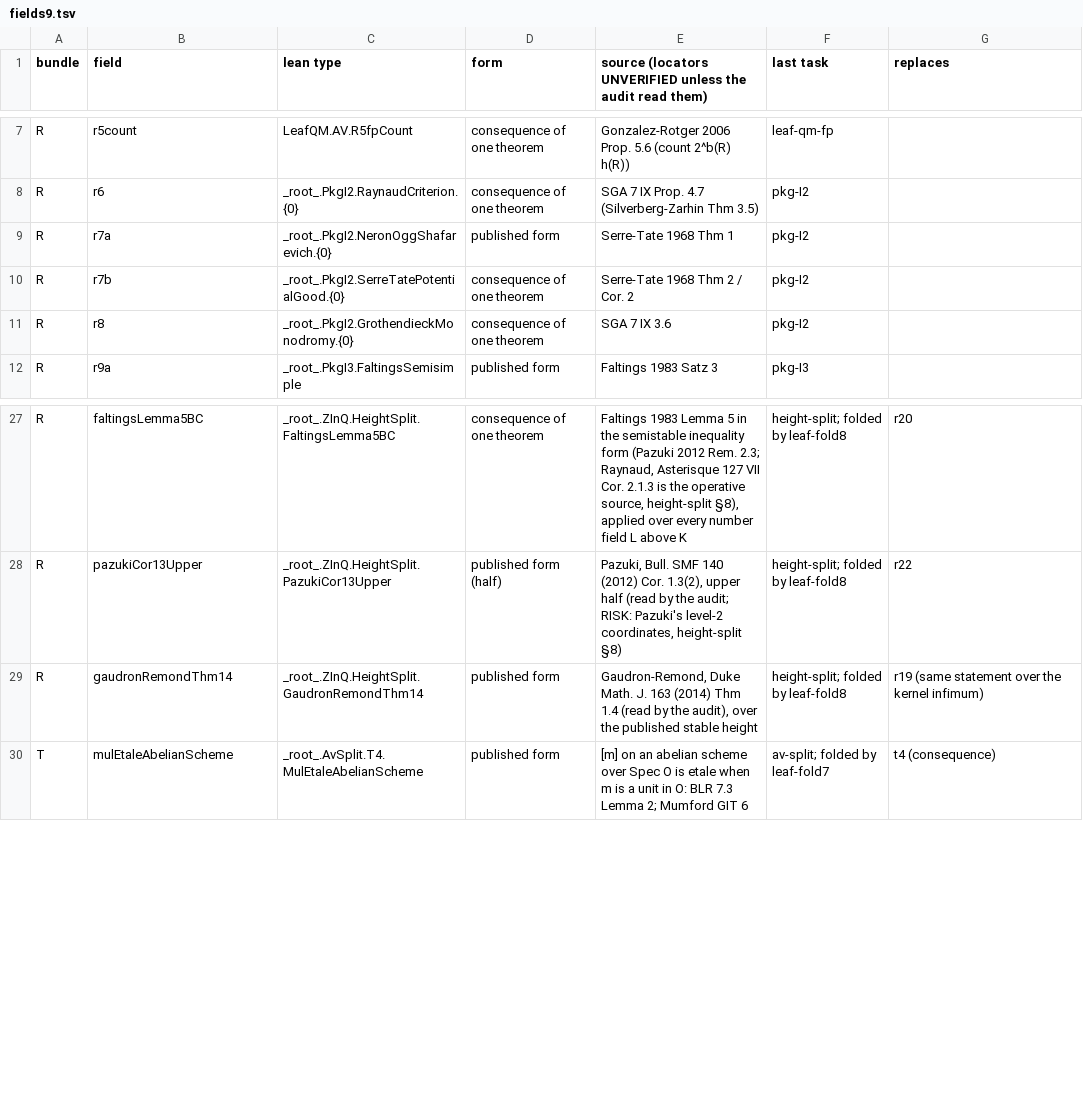
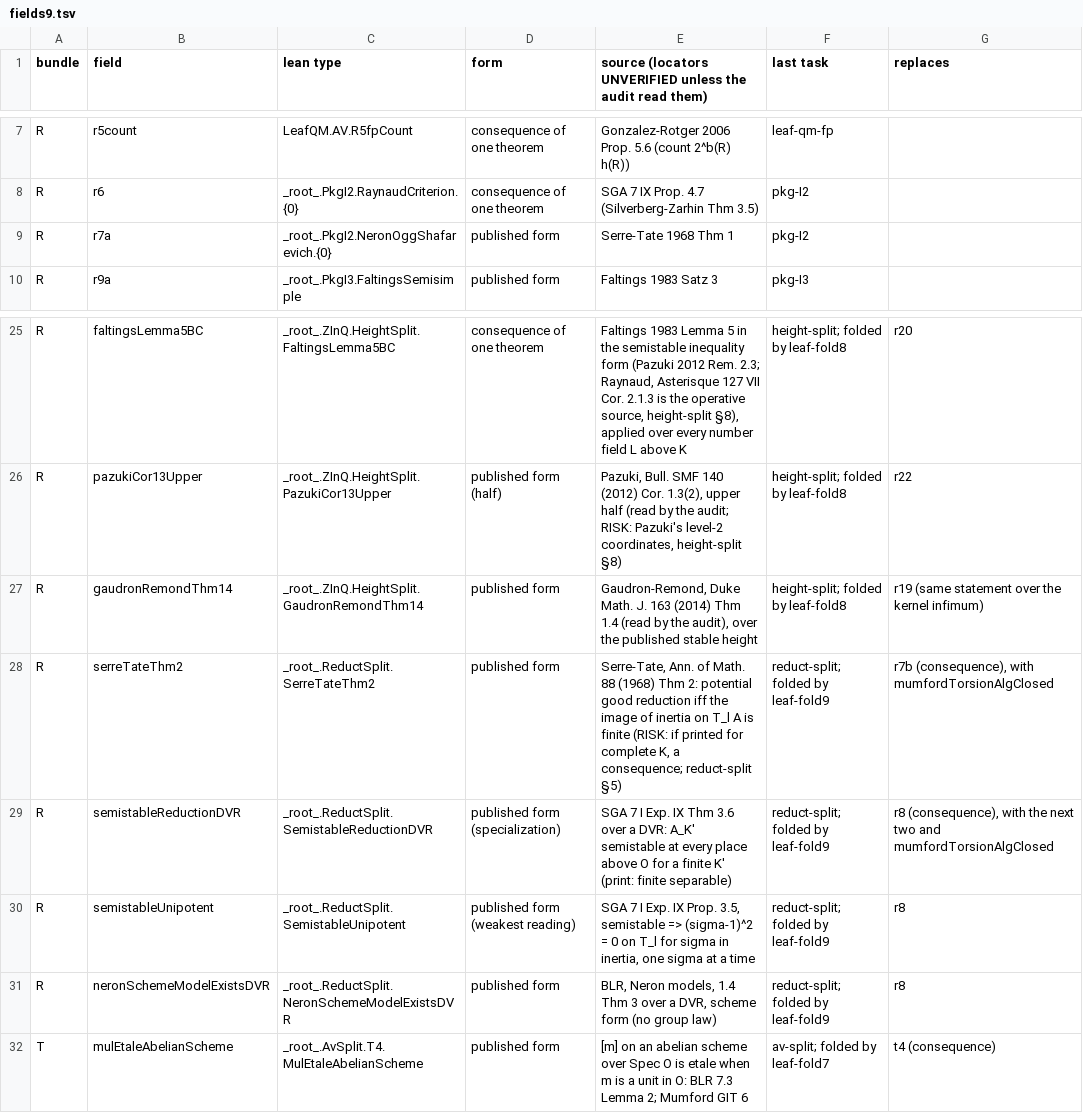
Before and after one commit to Deicyde/diophantine-z-q, a TSV file: scratch/leaf-fold9/fields9.tsv, drawn as a sheet; only a part is shown, gaps mark what is left out; removed rows and columns are numbered as before the commit, all else as after; the diff names each change by its address in the sheet, - before the commit and + after, or states it on an @@ line.

Commit message:
leaf-fold9: fold reduct-split's r7b, r8 (TailZ7 Reduction verbatim, TailZ8 bundles)

```diff
--- a/scratch/leaf-fold9/fields9.tsv
+++ b/scratch/leaf-fold9/fields9.tsv
-row 10: R | r7b | _root_.PkgI2.SerreTatePotentialGood.{0} | consequence of one theorem | Serre-Tate 1968 Thm 2 / Cor. 2 | pkg-I2
-row 11: R | r8 | _root_.PkgI2.GrothendieckMonodromy.{0} | consequence of one theorem | SGA 7 IX 3.6 | pkg-I2
+row 28: R | serreTateThm2 | _root_.ReductSplit.SerreTateThm2 | published form | Serre-Tate, Ann. of Math. 88 (1968) Thm 2: potential good reduction iff the image of inertia on T_l A is finite (RISK: if printed for complete K, a consequence; reduct-split §5) | reduct-split; folded by leaf-fold9 | r7b (consequence), with mumfordTorsionAlgClosed
+row 29: R | semistableReductionDVR | _root_.ReductSplit.SemistableReductionDVR | published form (specialization) | SGA 7 I Exp. IX Thm 3.6 over a DVR: A_K' semistable at every place above O for a finite K' (print: finite separable) | reduct-split; folded by leaf-fold9 | r8 (consequence), with the next two and mumfordTorsionAlgClosed
+row 30: R | semistableUnipotent | _root_.ReductSplit.SemistableUnipotent | published form (weakest reading) | SGA 7 I Exp. IX Prop. 3.5, semistable => (sigma-1)^2 = 0 on T_l for sigma in inertia, one sigma at a time | reduct-split; folded by leaf-fold9 | r8
+row 31: R | neronSchemeModelExistsDVR | _root_.ReductSplit.NeronSchemeModelExistsDVR | published form | BLR, Neron models, 1.4 Thm 3 over a DVR, scheme form (no group law) | reduct-split; folded by leaf-fold9 | r8
```
Also changed, not shown: 15 other files.
